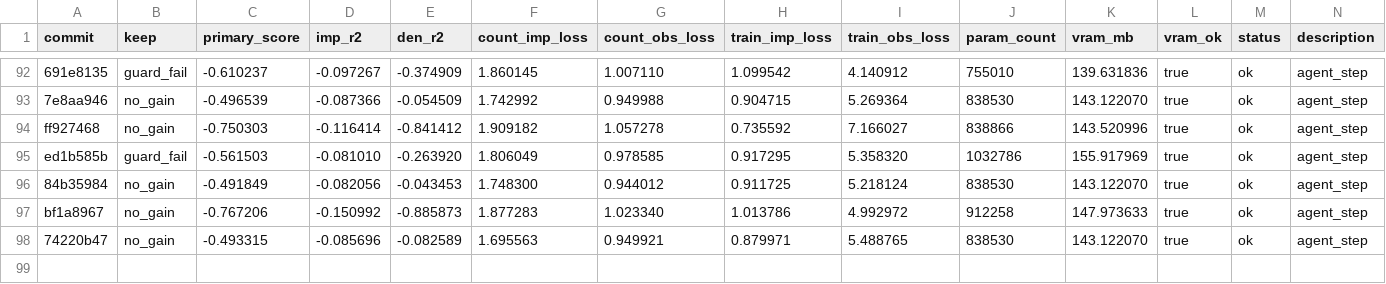
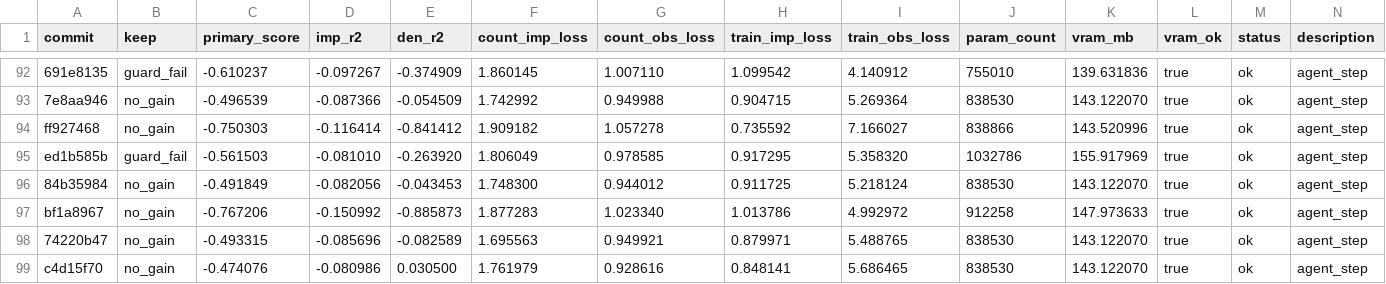
Before and after one commit to mehdiforoozandeh/CANDI, a TSV file: sandbox/autoresearch/june3/results.tsv, drawn as a sheet; only a part is shown, gaps mark what is left out; the diff names each change by its address in the sheet, - before the commit and + after, or states it on an @@ line.

```diff
--- a/sandbox/autoresearch/june3/results.tsv
+++ b/sandbox/autoresearch/june3/results.tsv
+row 99: c4d15f70 | no_gain | -0.474076 | -0.080986 | 0.030500 | 1.761979 | 0.928616 | 0.848141 | 5.686465 | 838530 | 143.122070 | true | ok | agent_step
```
Also changed, not shown: 1 other file.
